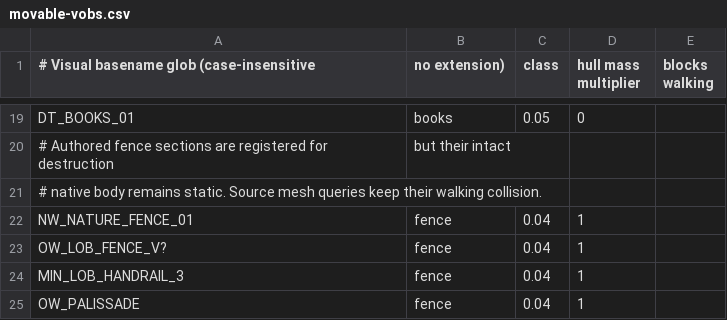
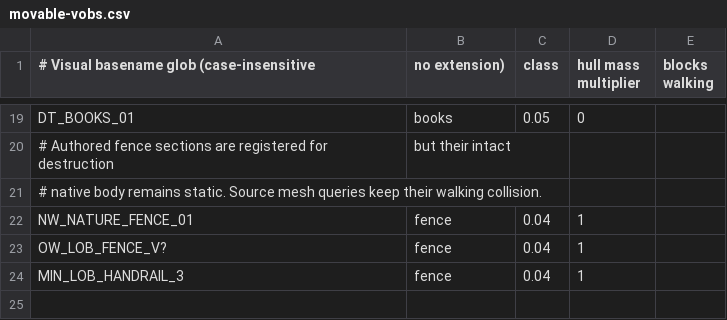
Before and after one commit to ffring/GothicAI, a CSV file: OpenGothic/data/movable-vobs.csv, drawn as a sheet; only a part is shown, gaps mark what is left out; the diff names each change by its address in the sheet, - before the commit and + after, or states it on an @@ line.

```diff
--- a/OpenGothic/data/movable-vobs.csv
+++ b/OpenGothic/data/movable-vobs.csv
-row 25: OW_PALISSADE | fence | 0.04 | 1
```
Also changed, not shown: OpenGothic/data/destructible-vobs.csv, 2 other files.
